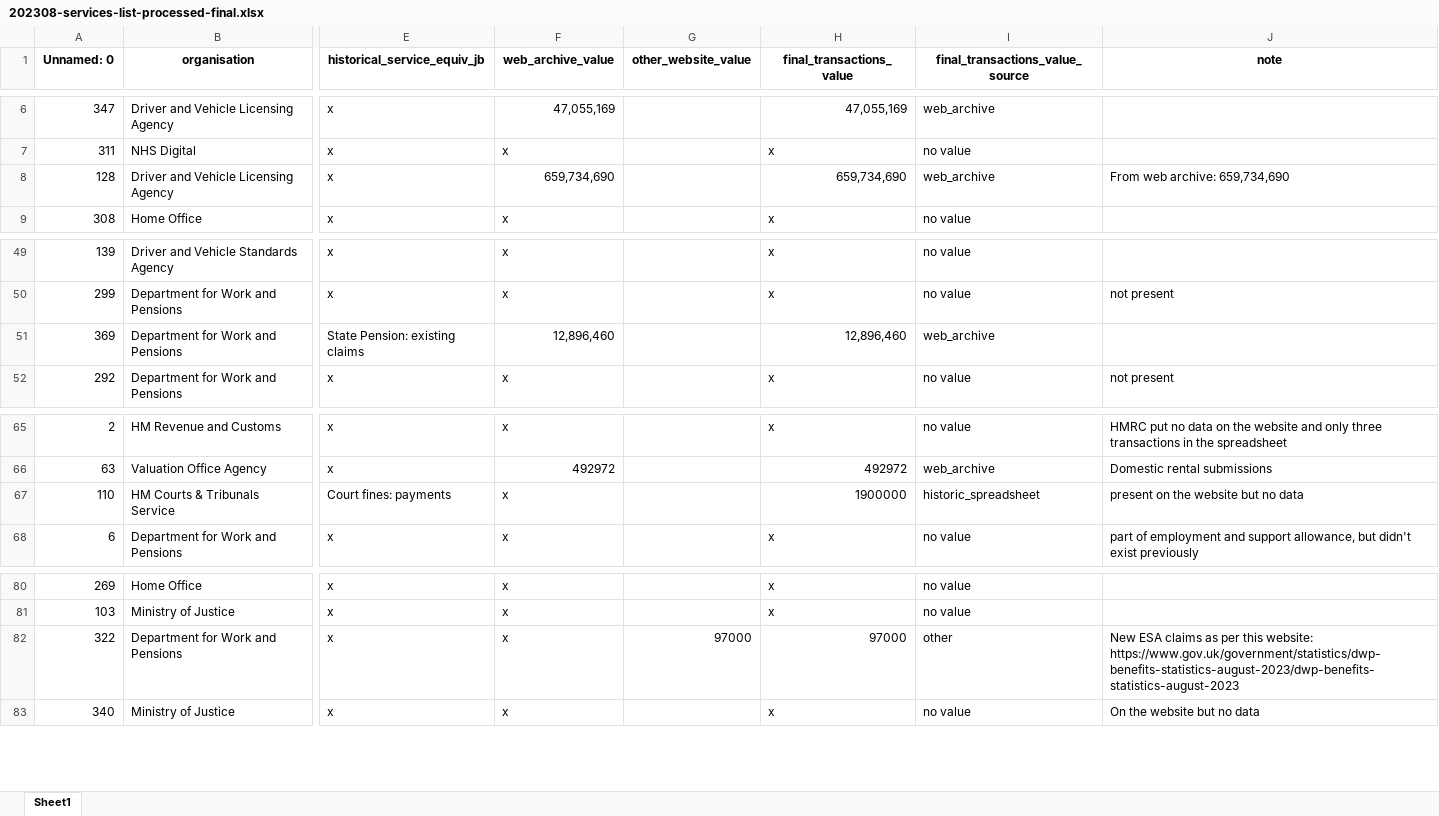
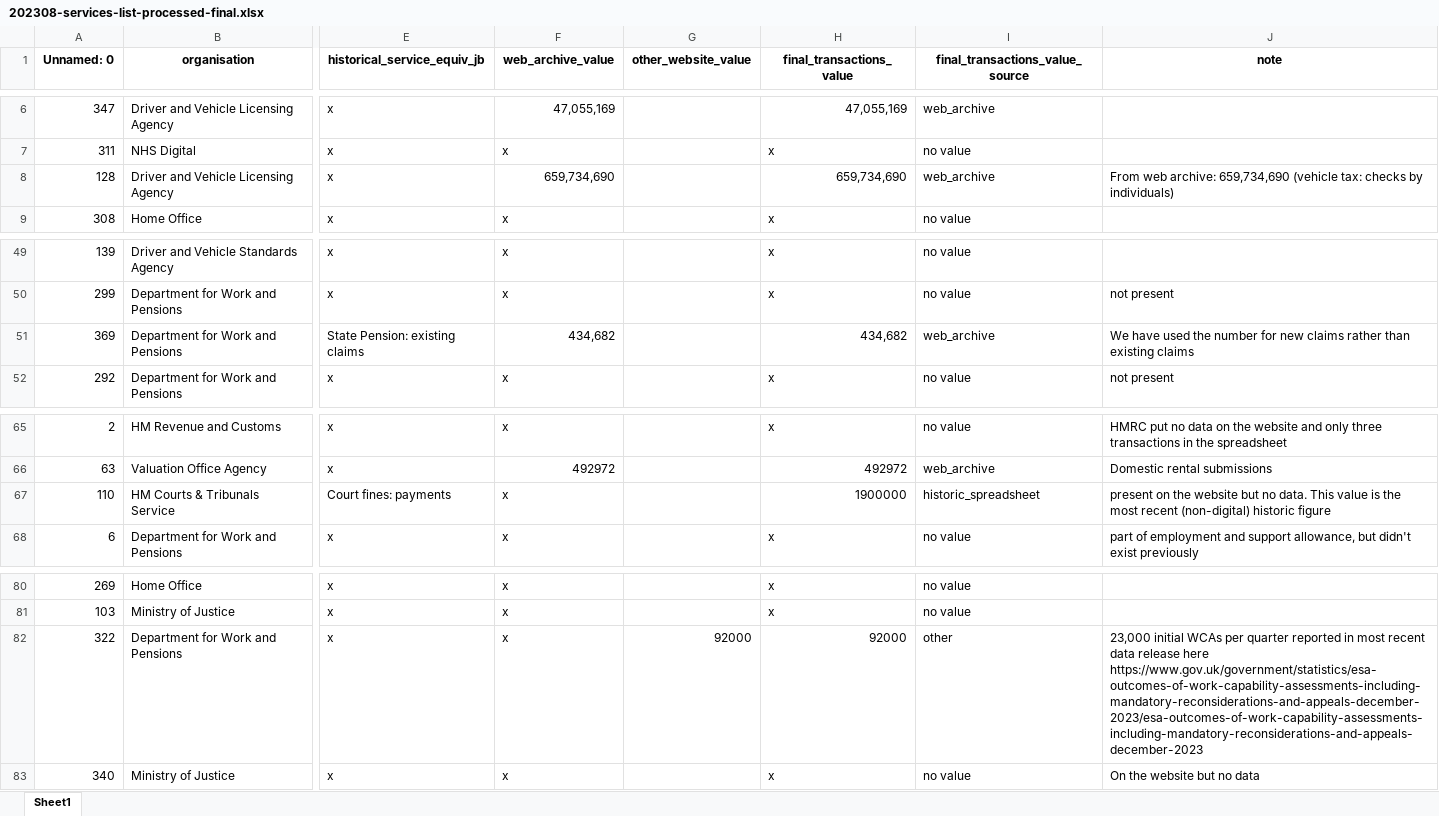
Before and after one commit to ai-for-public-services/structural-insights-into-uk-gov, an Excel workbook: data/processed/202308-services-list-processed-final.xlsx, sheet Sheet1, drawn as a sheet; only a part is shown, gaps mark what is left out; values as stored, in another font and other column widths than the file's, no borders; the diff names each change by its address in the sheet, - before the commit and + after, or states it on an @@ line.

Commit message:
Amendments following checks by YH

```diff
--- a/data/processed/202308-services-list-processed-final.xlsx (sheet Sheet1)
+++ b/data/processed/202308-services-list-processed-final.xlsx (sheet Sheet1)
-J8 (note): …archive: 659,734,690
+J8 (note): …archive: 659,734,690 (vehicle tax: checks by individuals)
-F51 (web_archive_value): 12,896,460
+F51 (web_archive_value): 434,682
-H51 (final_transactions_value): 12,896,460
+H51 (final_transactions_value): 434,682
-J51 (note): (empty)
+J51 (note): We have used the number for new claims rather than existing claims
-J67 (note): …but no data
+J67 (note): …but no data. This value is the most recent (non-digital) historic figure
-G82 (other_website_value): 97000
+G82 (other_website_value): 92000
-H82 (final_transactions_value): 97000
+H82 (final_transactions_value): 92000
-J82 (note): New ESA claims as per this website: https://www.gov.uk/government/statistics/dwp-benefits-statistics-august-2023/dwp-benefits-statistics-august-2023
+J82 (note): 23,000 initial WCAs per quarter reported in most recent data release here https://www.gov.uk/government/statistics/esa-outcomes-of-work-capability-assessments-including-mandatory-reconsiderations-and-appeals-december-2023/esa-outcomes-of-work-capability-assessments-including-mandatory-reconsiderations-and-appeals-december-2023
```
